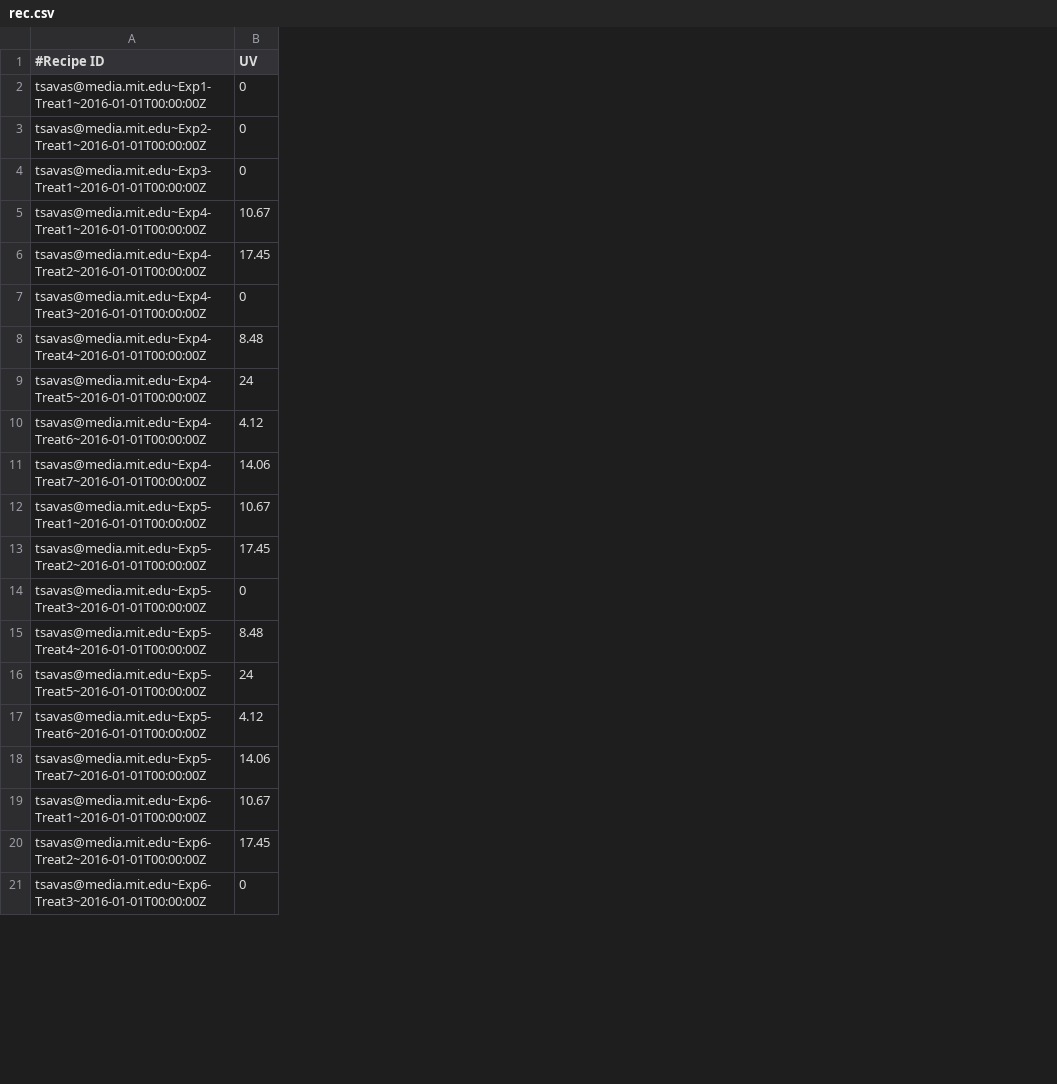
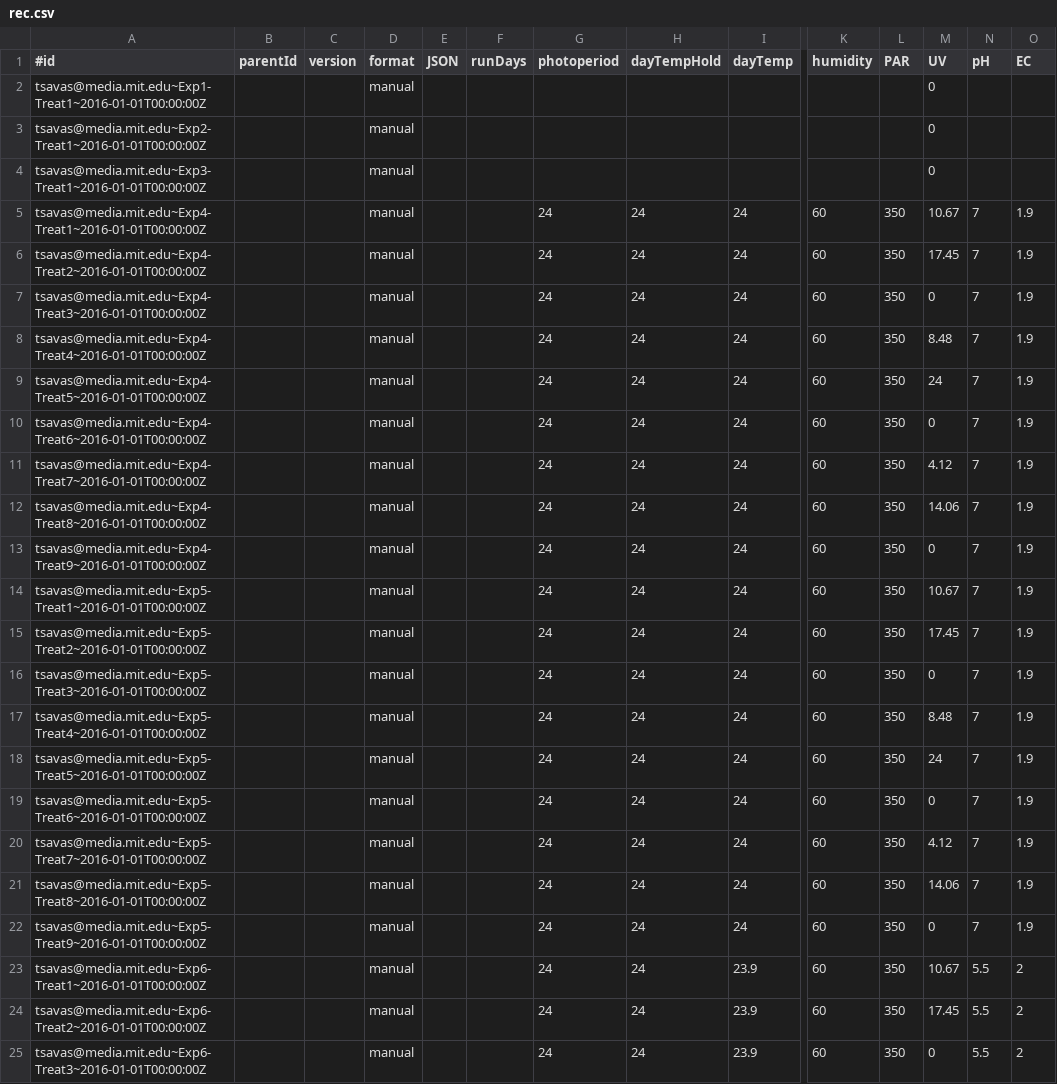
Before and after one commit to nikhillondhe9/openag-cloud-v1, a CSV file: bigquery-setup/data/rec.csv, drawn as a sheet; only a part is shown, gaps mark what is left out; addresses are those after the commit; rows hold the shown columns only; the diff covers the shown part only; the diff names each change by its address in the sheet, - before the commit and + after, or states it on an @@ line.

Commit message:
more exp. data plus new device table

```diff
--- a/bigquery-setup/data/rec.csv
+++ b/bigquery-setup/data/rec.csv
+column B (parentId), empty
+column C (version), empty
+column D (format), rows 2-11: all manual; rows 14-20: all manual; rows 23-25: all manual
+column E (JSON), empty
+column F (runDays), empty
+column G (photoperiod), rows 5-11: all 24; rows 14-20: all 24; rows 23-25: all 24
+column H (dayTempHold), rows 5-11: all 24; rows 14-20: all 24; rows 23-25: all 24
+column I (dayTemp), rows 5-11: all 24; rows 14-20: all 24; rows 23-25: all 23.9
+column K (humidity), rows 5-11: all 60; rows 14-20: all 60; rows 23-25: all 60
+column L (PAR), rows 5-11: all 350; rows 14-20: all 350; rows 23-25: all 350
+column N (pH), rows 5-11: all 7; rows 14-20: all 7; rows 23-25: all 5.5
+column O (EC), rows 5-11: all 1.9; rows 14-20: all 1.9; rows 23-25: all 2
-A1: #Recipe ID
+A1: #id
-M10 (UV): 4.12
+M10 (UV): 0
-M11 (UV): 14.06
+M11 (UV): 4.12
+row 12: tsavas@media.mit.edu~Exp4-Treat8~2016-01-01T00:00:00Z |  |  | manual |  |  | 24 | 24 | 24 | 60 | 350 | 14.06 | 7 | 1.9
+row 13: tsavas@media.mit.edu~Exp4-Treat9~2016-01-01T00:00:00Z |  |  | manual |  |  | 24 | 24 | 24 | 60 | 350 | 0 | 7 | 1.9
-M19 (UV): 4.12
+M19 (UV): 0
-M20 (UV): 14.06
+M20 (UV): 4.12
+row 21: tsavas@media.mit.edu~Exp5-Treat8~2016-01-01T00:00:00Z |  |  | manual |  |  | 24 | 24 | 24 | 60 | 350 | 14.06 | 7 | 1.9
+row 22: tsavas@media.mit.edu~Exp5-Treat9~2016-01-01T00:00:00Z |  |  | manual |  |  | 24 | 24 | 24 | 60 | 350 | 0 | 7 | 1.9
```
Also changed, not shown: 4 added rows, 2 added columns and 8 edited cells elsewhere in this file, bigquery-setup/data/exp.csv, bigquery-setup/data/treat.csv, 11 other files.
